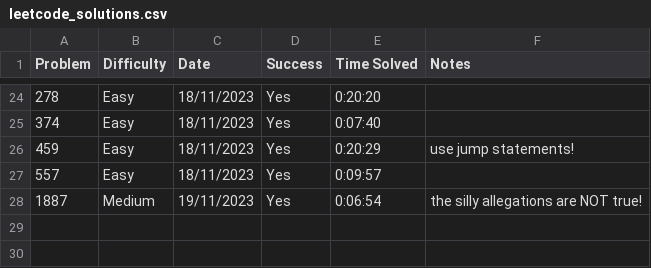
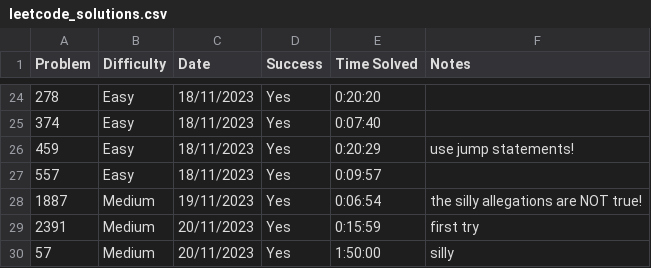
Before and after one commit to CrageJ/CompetitiveProgramming, a CSV file: meta/leetcode_solutions.csv, drawn as a sheet; only a part is shown, gaps mark what is left out.

```diff
--- a/meta/leetcode_solutions.csv
+++ b/meta/leetcode_solutions.csv
@@ -28 +28,3 @@ Problem,Difficulty,Date,Success,Time Solved,Notes
 1887,Medium,19/11/2023,Yes,0:06:54, the silly allegations are NOT true!
+2391,Medium,20/11/2023,Yes,0:15:59, first try
+57,Medium,20/11/2023,Yes,1:50:00, silly
```
Also changed, not shown: 5 other files.
